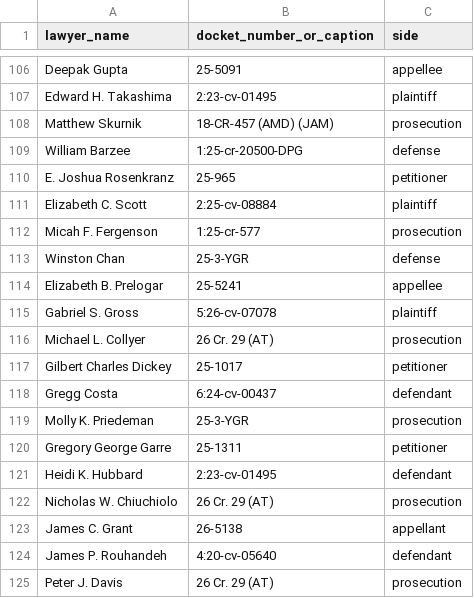
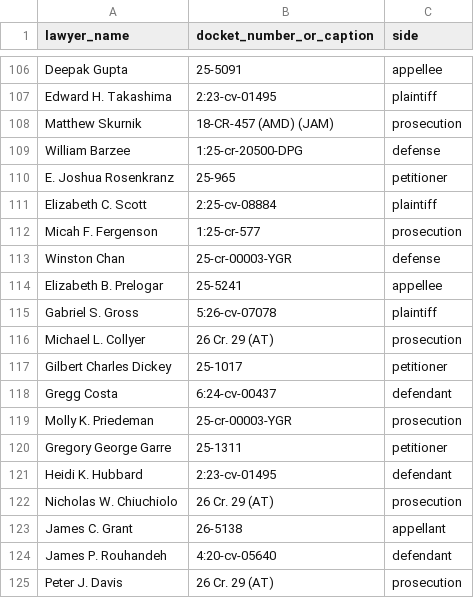
Before and after one commit to FilipPusenjak/Lawyer-fantasy, a CSV file: data/real-pool-2026-27/3-appearances.csv, drawn as a sheet; only a part is shown, gaps mark what is left out; the diff covers the shown part only.

```diff
--- a/data/real-pool-2026-27/3-appearances.csv
+++ b/data/real-pool-2026-27/3-appearances.csv
@@ -112,3 +112,3 @@ Elizabeth C. Scott,2:25-cv-08884,plaintiff
 Micah F. Fergenson,1:25-cr-577,prosecution
-Winston Chan,25-3-YGR,defense
+Winston Chan,25-cr-00003-YGR,defense
 Elizabeth B. Prelogar,25-5241,appellee
@@ -118,3 +118,3 @@ Gilbert Charles Dickey,25-1017,petitioner
 Gregg Costa,6:24-cv-00437,defendant
-Molly K. Priedeman,25-3-YGR,prosecution
+Molly K. Priedeman,25-cr-00003-YGR,prosecution
 Gregory George Garre,25-1311,petitioner
```
Also changed, not shown: 6 edited cells elsewhere in this file, data/real-pool-2026-27/2-cases.csv, data/real-pool-2026-27/4-sources.csv, 8 other files.
